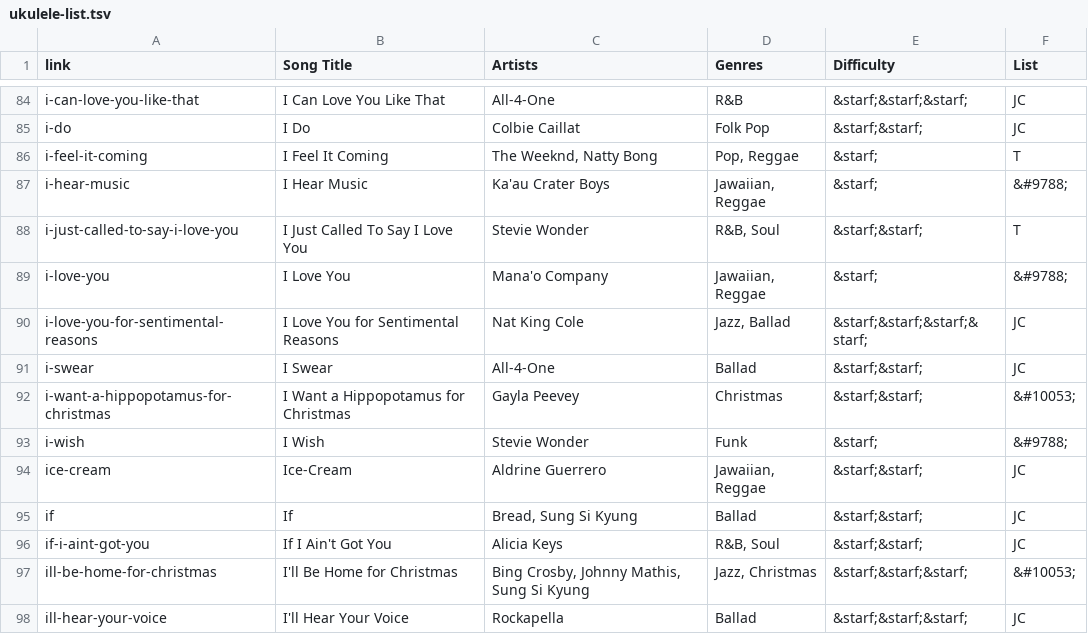
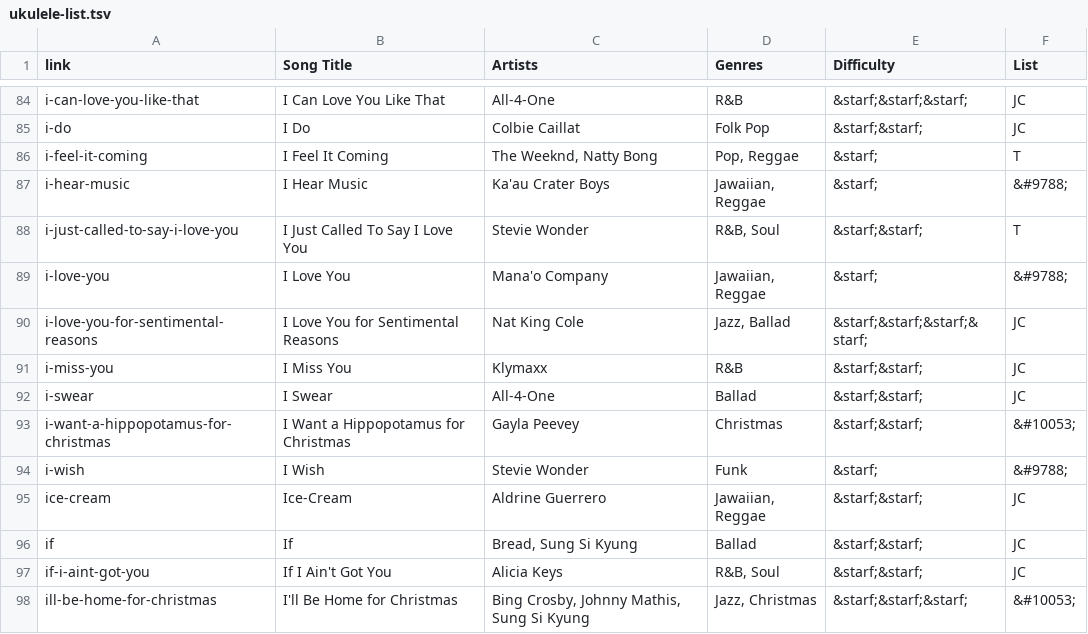
Before and after one commit to TMNTfever/TMNTfever.github.io, a TSV file: ukulele-list.tsv, drawn as a sheet; only a part is shown, gaps mark what is left out; the shorter side is filled out with more unchanged rows.

Commit message:
Update ukulele-list.tsv

```diff
--- a/ukulele-list.tsv
+++ b/ukulele-list.tsv
@@ -90,2 +90,3 @@ i-love-you	I Love You	Mana'o Company	Jawaiian, Reggae	&starf;	&#9788;
 i-love-you-for-sentimental-reasons	I Love You for Sentimental Reasons	Nat King Cole	Jazz, Ballad	&starf;&starf;&starf;&starf;	JC
+i-miss-you	I Miss You	Klymaxx	R&B	&starf;&starf;	JC
 i-swear	I Swear	All-4-One	Ballad	&starf;&starf;	JC
```
